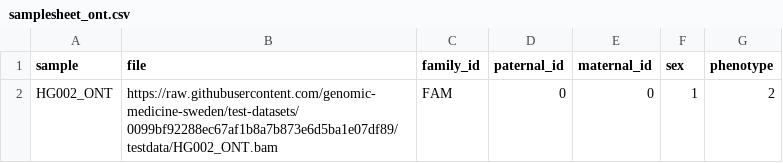
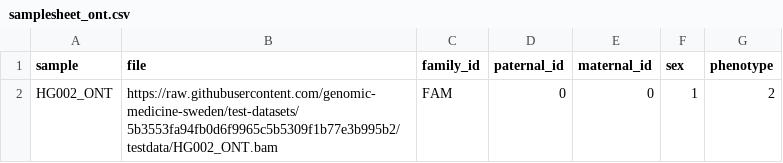
Before and after one commit to genomic-medicine-sweden/nallo, a CSV file: assets/samplesheet_ont.csv, drawn as a sheet.

```diff
--- a/assets/samplesheet_ont.csv
+++ b/assets/samplesheet_ont.csv
@@ -1,2 +1,2 @@
 sample,file,family_id,paternal_id,maternal_id,sex,phenotype
-HG002_ONT,https://raw.githubusercontent.com/genomic-medicine-sweden/test-datasets/0099bf92288ec67af1b8a7b873e6d5ba1e07df89/testdata/HG002_ONT.bam,FAM,0,0,1,2
+HG002_ONT,https://raw.githubusercontent.com/genomic-medicine-sweden/test-datasets/5b3553fa94fb0d6f9965c5b5309f1b77e3b995b2/testdata/HG002_ONT.bam,FAM,0,0,1,2
```
Also changed, not shown: assets/samplesheet.csv, assets/samplesheet_multisample_bam.csv, 32 other files.
